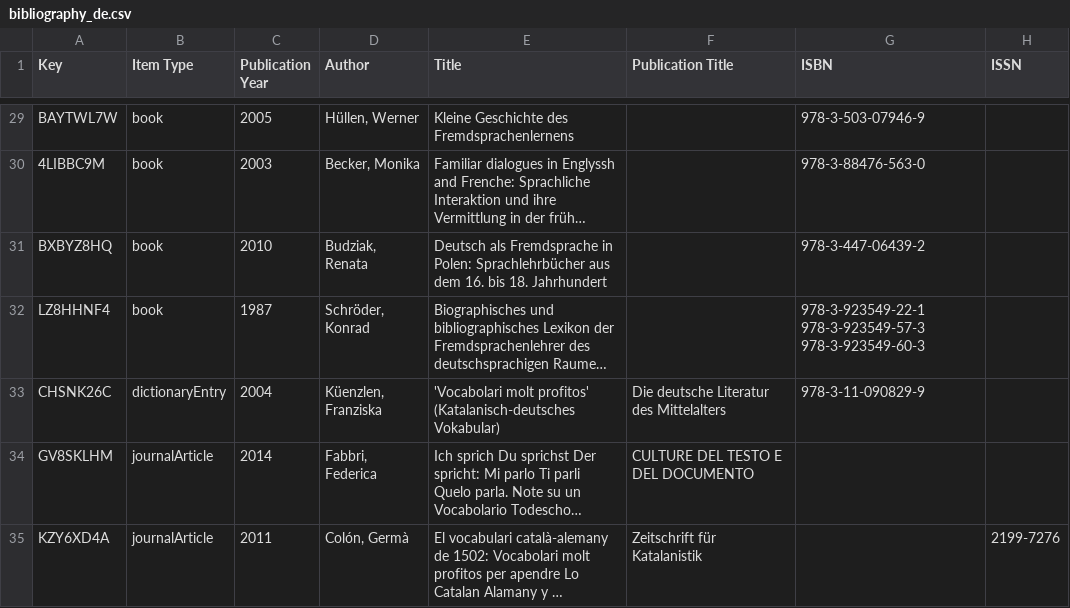
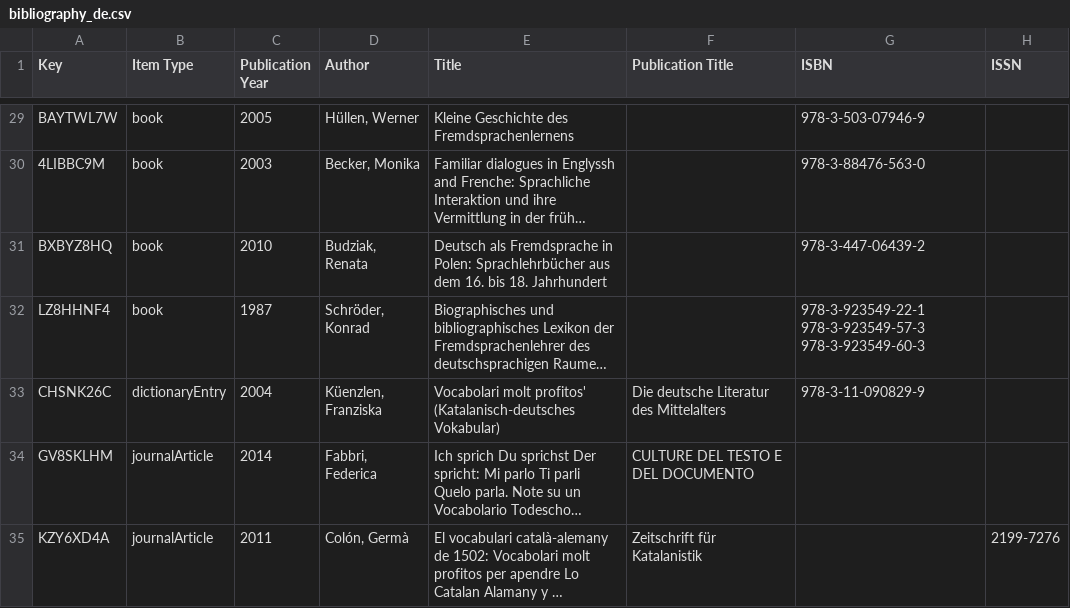
Before and after one commit to fsl-digital/fsl-digital, a CSV file: public/uploads/bibliography/zotero/bibliography_de.csv, drawn as a sheet; only a part is shown, gaps mark what is left out; long unchanged cells end in …; the diff covers the shown part only; the diff names each change by its address in the sheet, - before the commit and + after, or states it on an @@ line.

Commit message:
URL changed in the interview and new news and zotero

```diff
--- a/public/uploads/bibliography/zotero/bibliography_de.csv
+++ b/public/uploads/bibliography/zotero/bibliography_de.csv
-E33 (Title): 'Vocabolari molt profitos'…
+E33 (Title): Vocabolari molt profitos'…
```
Also changed, not shown: 5 removed rows and 5 edited cells elsewhere in this file, public/uploads/bibliography/zotero/bibliography_en.csv, public/uploads/news/news_de.csv, 2 other files.
